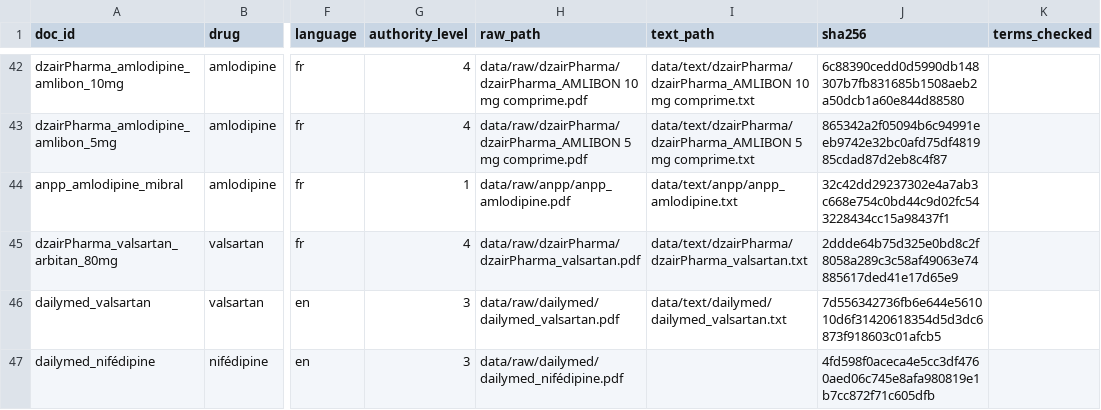
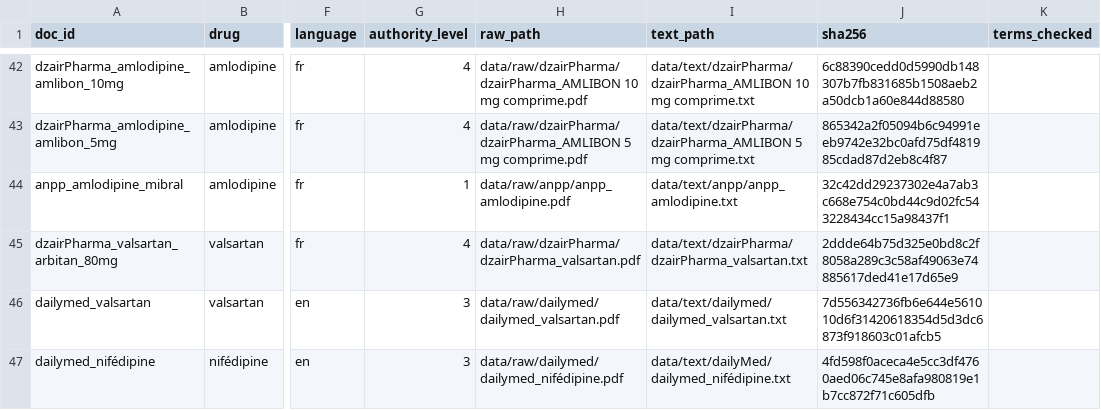
Before and after one commit to lynabenmelit/pharma, a CSV file: data/provenance.csv, drawn as a sheet; only a part is shown, gaps mark what is left out; the diff names each change by its address in the sheet, - before the commit and + after, or states it on an @@ line.

Commit message:
Add Nifedipine capsule information to dailyMed text file
- Introduced detailed description of Nifedipine capsules, including indications, pharmacology, contraindications, warnings, precautions, and adverse reactions.
- Included dosage and administration guidelines, as well as packaging information for both 10 mg and 20 mg capsules.
- Document aims to provide comprehensive information for healthcare professionals regarding the use of Nifedipine.

```diff
--- a/data/provenance.csv
+++ b/data/provenance.csv
-I47 (text_path): (empty)
+I47 (text_path): data/text/dailyMed/dailymed_nifédipine.txt
```
Also changed, not shown: 5 other files.
